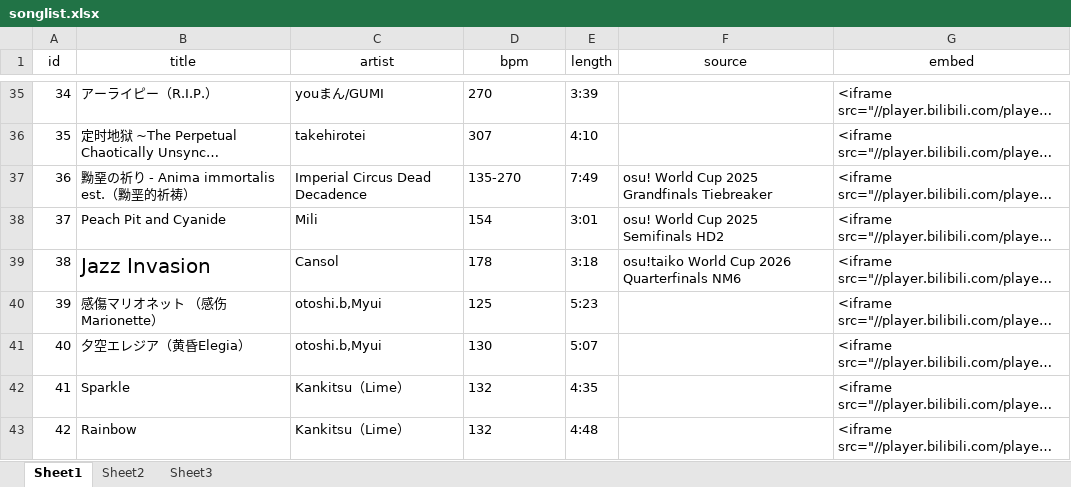
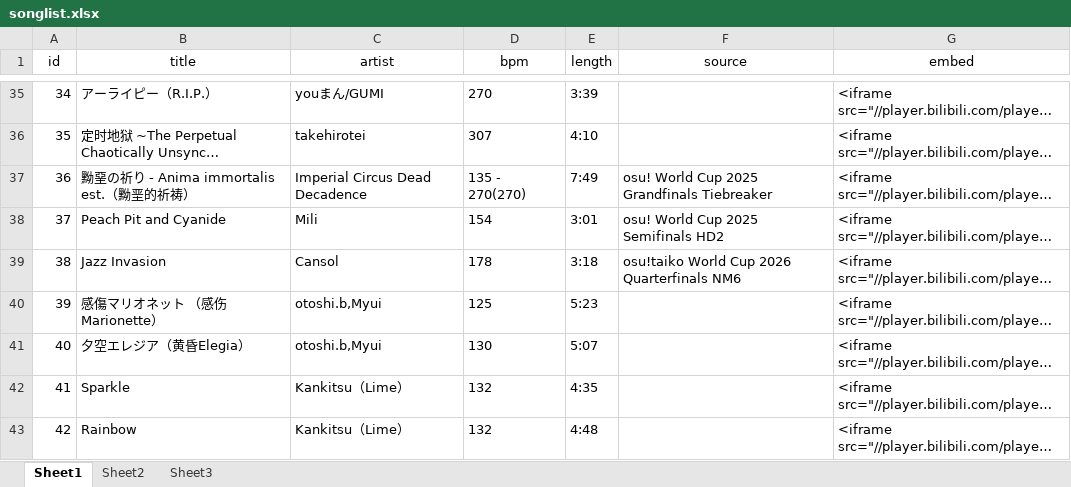
Before and after one commit to LumiereLP/LumiereLP.github.io, an Excel workbook: tools/songlist.xlsx, sheet Sheet1, drawn as a sheet; only a part is shown, gaps mark what is left out; long unchanged cells end in …; values as stored, in another font and other column widths than the file's, no borders; the diff covers the shown part only; the diff names each change by its address in the sheet, - before the commit and + after, or states it on an @@ line.

```diff
--- a/tools/songlist.xlsx (sheet Sheet1)
+++ b/tools/songlist.xlsx (sheet Sheet1)
-D37 (bpm): 135-270
+D37 (bpm): 135 - 270(270)
@@ B39 text size: smaller @@
```
Also changed, not shown: 30 added rows, 10 edited cells and cell formats elsewhere in this sheet, 2 other files.
